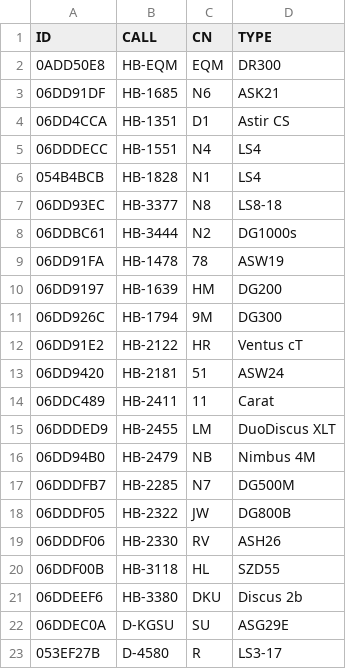
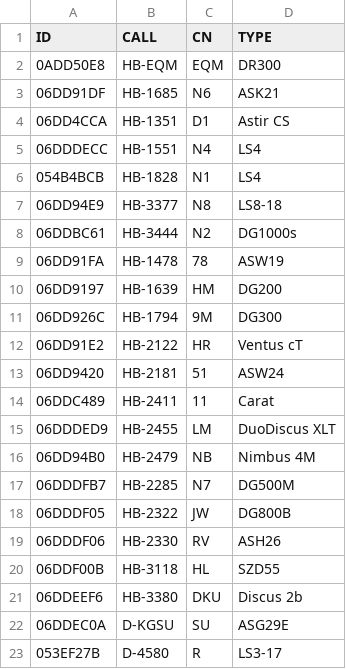
Before and after one commit to niggli/Glidertracker-CSV, a CSV file: SGSundSMG.csv, drawn as a sheet.

Commit message:
change LS8 Flarm ID

```diff
--- a/SGSundSMG.csv
+++ b/SGSundSMG.csv
@@ -6,3 +6,3 @@ ID,CALL,CN,TYPE
 054B4BCB,HB-1828,N1,LS4
-06DD93EC,HB-3377,N8,LS8-18
+06DD94E9,HB-3377,N8,LS8-18
 06DDBC61,HB-3444,N2,DG1000s
```
